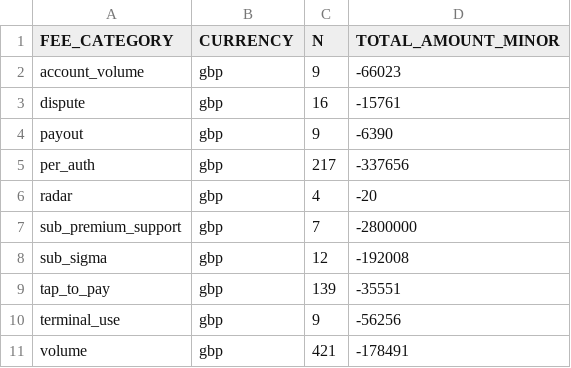
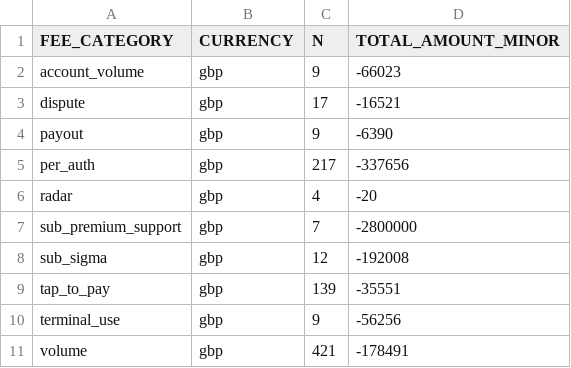
Before and after one commit to felipekrugel-eng/tars-overview, a CSV file: payments-automation/data/platform_fees.csv, drawn as a sheet.

Commit message:
chore(payments): data pull 2026-11-19T06:31:21Z

```diff
--- a/payments-automation/data/platform_fees.csv
+++ b/payments-automation/data/platform_fees.csv
@@ -2,3 +2,3 @@ FEE_CATEGORY,CURRENCY,N,TOTAL_AMOUNT_MINOR
 account_volume,gbp,9,-66023
-dispute,gbp,16,-15761
+dispute,gbp,17,-16521
 payout,gbp,9,-6390
```
Also changed, not shown: 3 other files.
